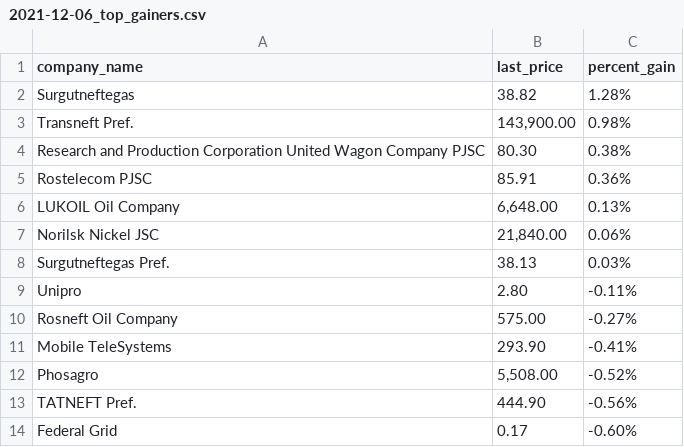
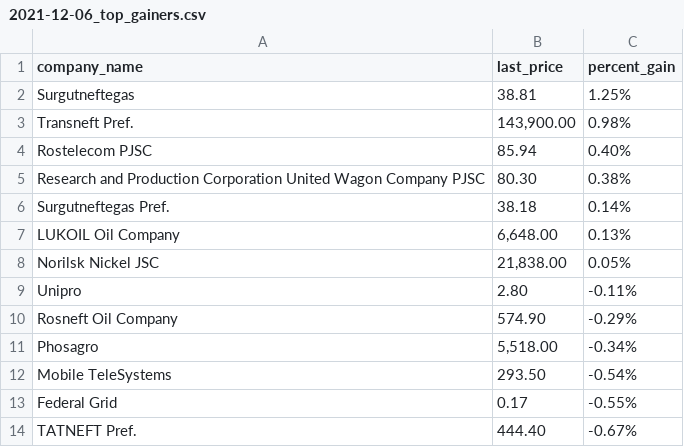
Before and after one commit to Khabirzyanova/scrape-automation, a CSV file: data/2021-12-06_top_gainers.csv, drawn as a sheet.

```diff
--- a/data/2021-12-06_top_gainers.csv
+++ b/data/2021-12-06_top_gainers.csv
@@ -1,14 +1,14 @@
 company_name,last_price,percent_gain
-Surgutneftegas,38.82,1.28%
+Surgutneftegas,38.81,1.25%
 Transneft Pref.,"143,900.00",0.98%
+Rostelecom PJSC,85.94,0.40%
 Research and Production Corporation United Wagon Company PJSC,80.30,0.38%
-Rostelecom PJSC,85.91,0.36%
+Surgutneftegas Pref.,38.18,0.14%
 LUKOIL Oil Company,"6,648.00",0.13%
-Norilsk Nickel JSC,"21,840.00",0.06%
-Surgutneftegas Pref.,38.13,0.03%
+Norilsk Nickel JSC,"21,838.00",0.05%
 Unipro,2.80,-0.11%
-Rosneft Oil Company,575.00,-0.27%
-Mobile TeleSystems,293.90,-0.41%
-Phosagro,"5,508.00",-0.52%
-TATNEFT Pref.,444.90,-0.56%
-Federal Grid,0.17,-0.60%
+Rosneft Oil Company,574.90,-0.29%
+Phosagro,"5,518.00",-0.34%
+Mobile TeleSystems,293.50,-0.54%
+Federal Grid,0.17,-0.55%
+TATNEFT Pref.,444.40,-0.67%
```
